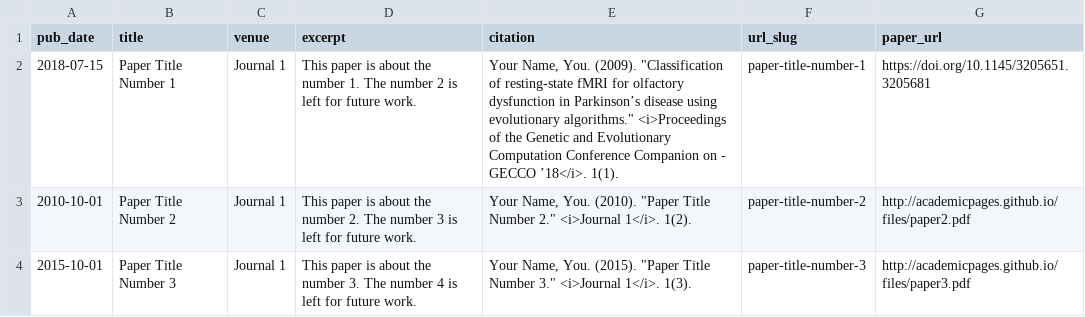
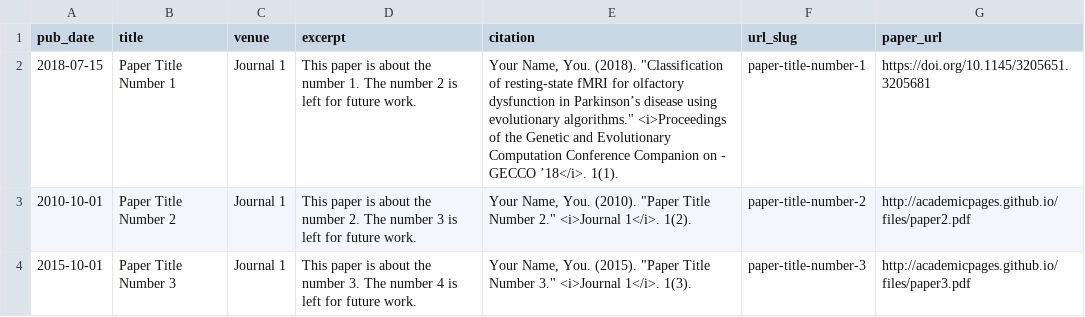
Before and after one commit to amirdehsarvi/amirdehsarvi.github.io, a TSV file: markdown_generator/publications.tsv, drawn as a sheet.

Commit message:
Update publications.tsv

```diff
--- a/markdown_generator/publications.tsv
+++ b/markdown_generator/publications.tsv
@@ -1,3 +1,3 @@
 pub_date	title	venue	excerpt	citation	url_slug	paper_url
-2018-07-15	Paper Title Number 1	Journal 1	This paper is about the number 1. The number 2 is left for future work.	Your Name, You. (2009). "Classification of resting-state fMRI for olfactory dysfunction in Parkinson’s disease using evolutionary algorithms." <i>Proceedings of the Genetic and Evolutionary Computation Conference Companion on - GECCO ’18</i>. 1(1).	paper-title-number-1	https://doi.org/10.1145/3205651.3205681
+2018-07-15	Paper Title Number 1	Journal 1	This paper is about the number 1. The number 2 is left for future work.	Your Name, You. (2018). "Classification of resting-state fMRI for olfactory dysfunction in Parkinson’s disease using evolutionary algorithms." <i>Proceedings of the Genetic and Evolutionary Computation Conference Companion on - GECCO ’18</i>. 1(1).	paper-title-number-1	https://doi.org/10.1145/3205651.3205681
 2010-10-01	Paper Title Number 2	Journal 1	This paper is about the number 2. The number 3 is left for future work.	Your Name, You. (2010). "Paper Title Number 2." <i>Journal 1</i>. 1(2).	paper-title-number-2	http://academicpages.github.io/files/paper2.pdf
```
